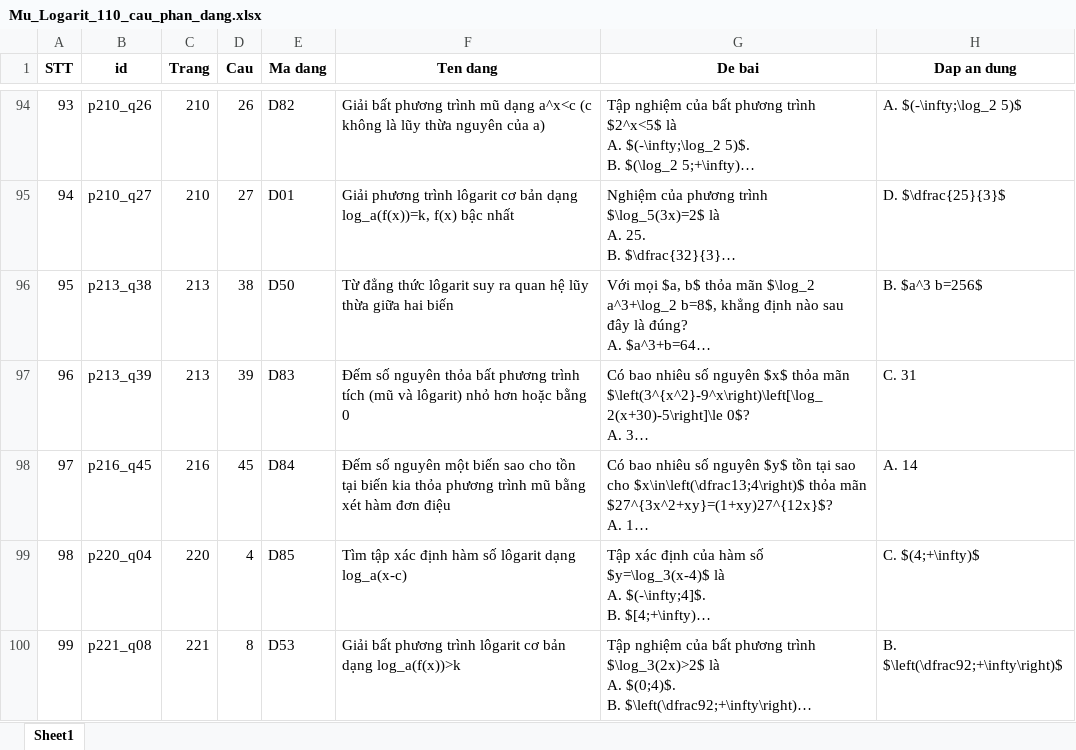
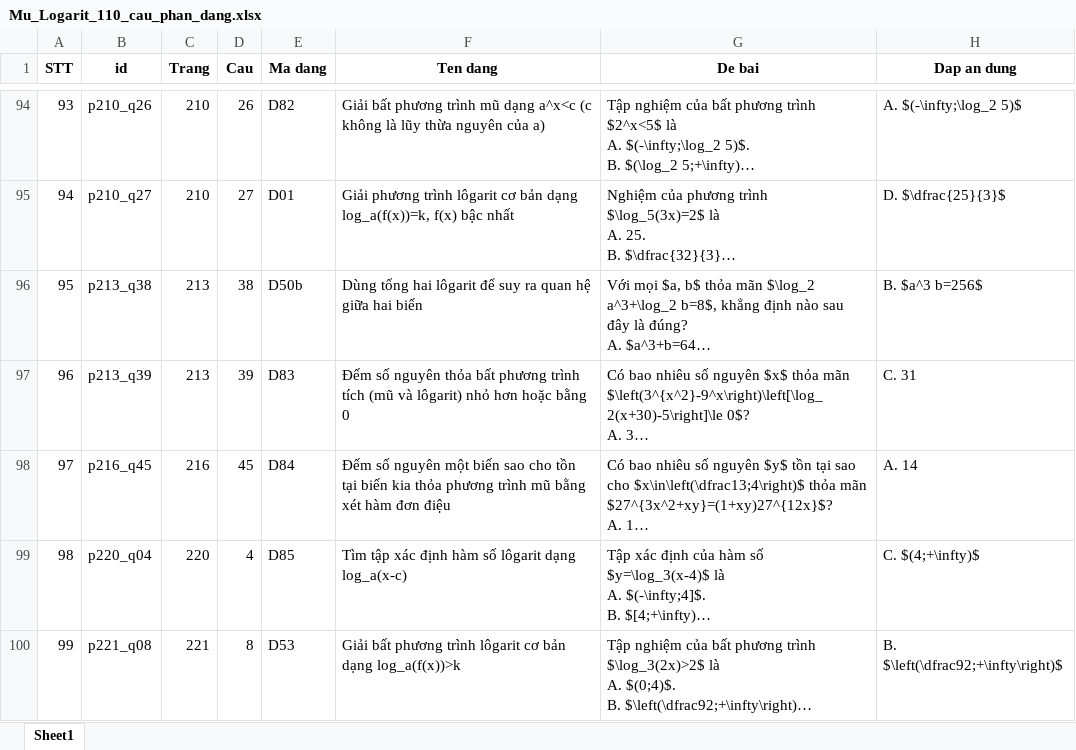
Before and after one commit to manhdungcr7/slm-highschool-math-tutoring, an Excel workbook: data/questions/mu_logarit_extraction/Mu_Logarit_110_cau_phan_dang.xlsx, sheet Sheet1, drawn as a sheet; only a part is shown, gaps mark what is left out; long unchanged cells end in …; values as stored, in another font and other column widths than the file's, no borders; the diff covers the shown part only; the diff names each change by its address in the sheet, - before the commit and + after, or states it on an @@ line.

```diff
--- a/data/questions/mu_logarit_extraction/Mu_Logarit_110_cau_phan_dang.xlsx (sheet Sheet1)
+++ b/data/questions/mu_logarit_extraction/Mu_Logarit_110_cau_phan_dang.xlsx (sheet Sheet1)
-E96 (Ma dang): D50
+E96 (Ma dang): D50b
-F96 (Ten dang): Từ đẳng thức lôgarit suy ra quan hệ lũy thừa giữa hai…
+F96 (Ten dang): Dùng tổng hai lôgarit để suy ra quan hệ giữa hai…
```
Also changed, not shown: 10 edited cells elsewhere in this sheet, data/questions/mu_logarit_extraction/Mu_Logarit_112_cau_phan_dang.xlsx, data/questions/mu_logarit_extraction/bien_the/Mu_Logarit_bien_the_full.xlsx, 27 other files.
